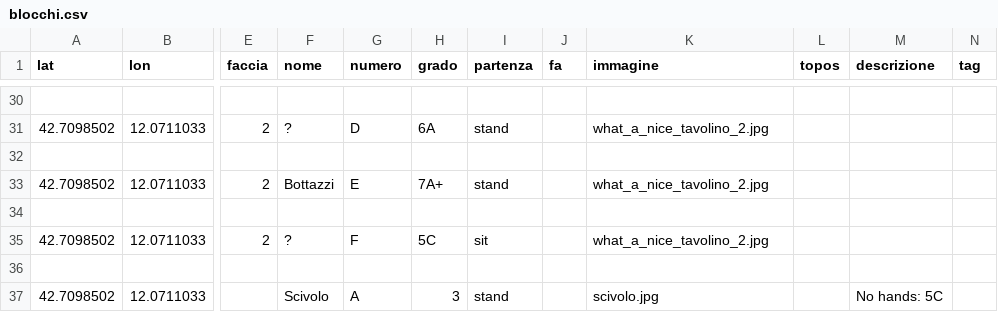
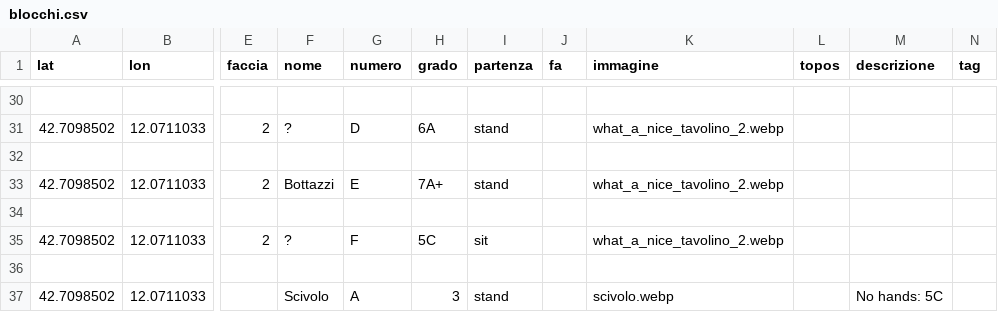
Before and after one commit to MichelangeloLeoni/st_sugano_boulder, a CSV file: data/blocchi.csv, drawn as a sheet; only a part is shown, gaps mark what is left out; the diff covers the shown part only; the diff names each change by its address in the sheet, - before the commit and + after, or states it on an @@ line.

```diff
--- a/data/blocchi.csv
+++ b/data/blocchi.csv
-K31 (immagine): what_a_nice_tavolino_2.jpg
+K31 (immagine): what_a_nice_tavolino_2.webp
-K33 (immagine): what_a_nice_tavolino_2.jpg
+K33 (immagine): what_a_nice_tavolino_2.webp
-K35 (immagine): what_a_nice_tavolino_2.jpg
+K35 (immagine): what_a_nice_tavolino_2.webp
-K37 (immagine): scivolo.jpg
+K37 (immagine): scivolo.webp
```
Also changed, not shown: 15 edited cells elsewhere in this file, 20 other files.
